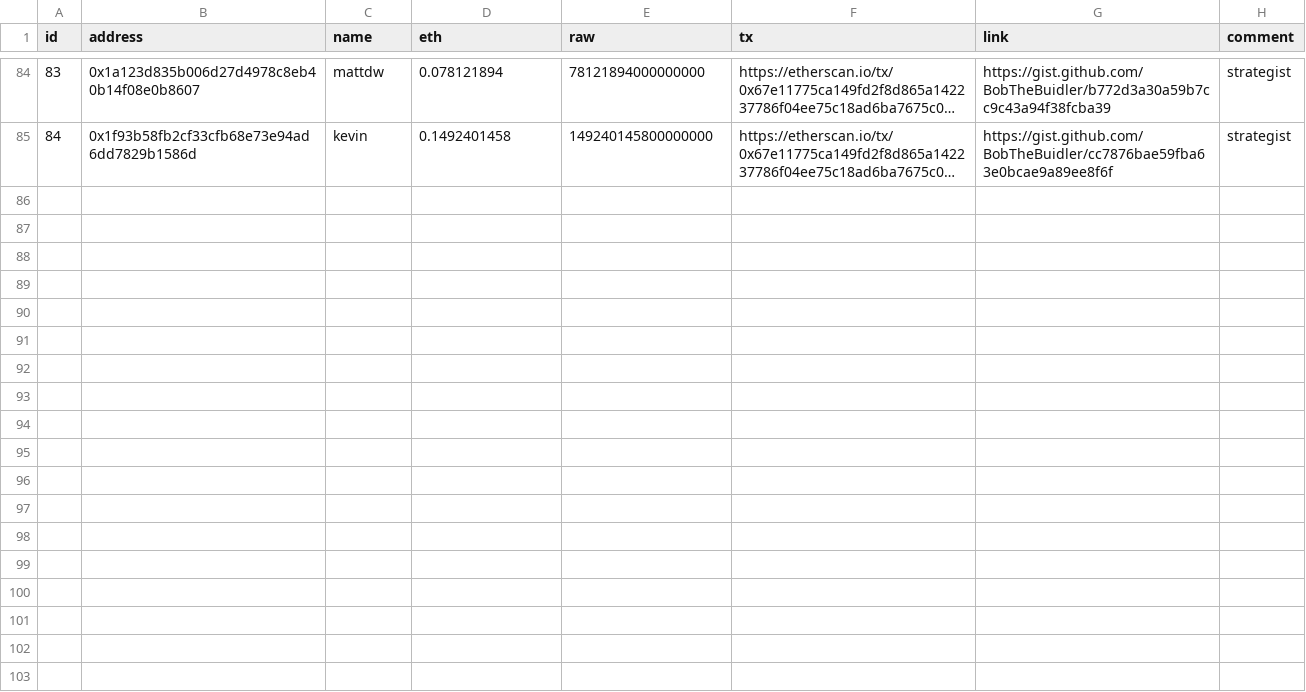
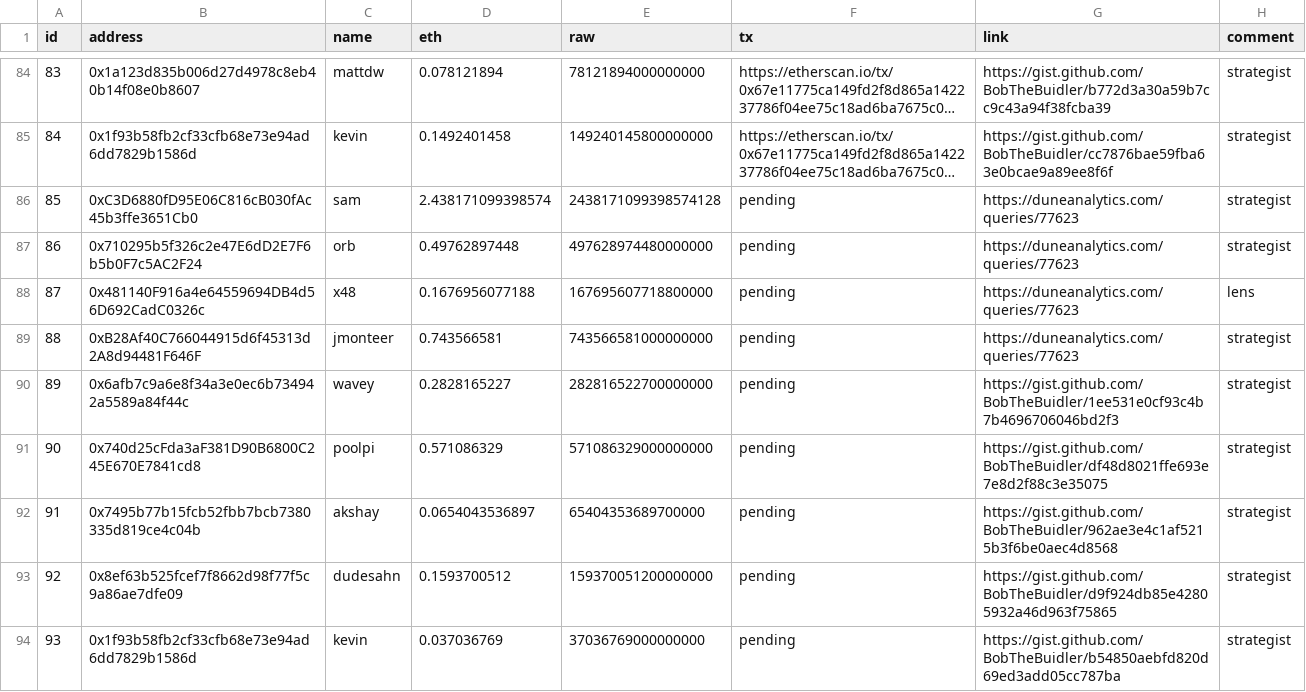
Before and after one commit to yearn/budget, a CSV file: reports/gas/reimbursements.csv, drawn as a sheet; only a part is shown, gaps mark what is left out; long unchanged cells end in …; the diff names each change by its address in the sheet, - before the commit and + after, or states it on an @@ line.

Commit message:
feat: gas reimbursements

```diff
--- a/reports/gas/reimbursements.csv
+++ b/reports/gas/reimbursements.csv
+row 86: 85 | 0xC3D6880fD95E06C816cB030fAc45b3ffe3651Cb0 | sam | 2.438171099398574 | 2438171099398574128 | pending | https://duneanalytics.com/queries/77623 | strategist
+row 87: 86 | 0x710295b5f326c2e47E6dD2E7F6b5b0F7c5AC2F24 | orb | 0.49762897448 | 497628974480000000 | pending | https://duneanalytics.com/queries/77623 | strategist
+row 88: 87 | 0x481140F916a4e64559694DB4d56D692CadC0326c | x48 | 0.1676956077188 | 167695607718800000 | pending | https://duneanalytics.com/queries/77623 | lens
+row 89: 88 | 0xB28Af40C766044915d6f45313d2A8d94481F646F | jmonteer | 0.743566581 | 743566581000000000 | pending | https://duneanalytics.com/queries/77623 | strategist
+row 90: 89 | 0x6afb7c9a6e8f34a3e0ec6b734942a5589a84f44c | wavey | 0.2828165227 | 282816522700000000 | pending | https://gist.github.com/BobTheBuidler/1ee531e0cf93c4b7b4696706046bd2f3 | strategist
+row 91: 90 | 0x740d25cFda3aF381D90B6800C245E670E7841cd8 | poolpi | 0.571086329 | 571086329000000000 | pending | https://gist.github.com/BobTheBuidler/df48d8021ffe693e7e8d2f88c3e35075 | strategist
+row 92: 91 | 0x7495b77b15fcb52fbb7bcb7380335d819ce4c04b | akshay | 0.0654043536897 | 65404353689700000 | pending | https://gist.github.com/BobTheBuidler/962ae3e4c1af5215b3f6be0aec4d8568 | strategist
+row 93: 92 | 0x8ef63b525fcef7f8662d98f77f5c9a86ae7dfe09 | dudesahn | 0.1593700512 | 159370051200000000 | pending | https://gist.github.com/BobTheBuidler/d9f924db85e42805932a46d963f75865 | strategist
+row 94: 93 | 0x1f93b58fb2cf33cfb68e73e94ad6dd7829b1586d | kevin | 0.037036769 | 37036769000000000 | pending | https://gist.github.com/BobTheBuidler/b54850aebfd820d69ed3add05cc787ba | strategist
```
